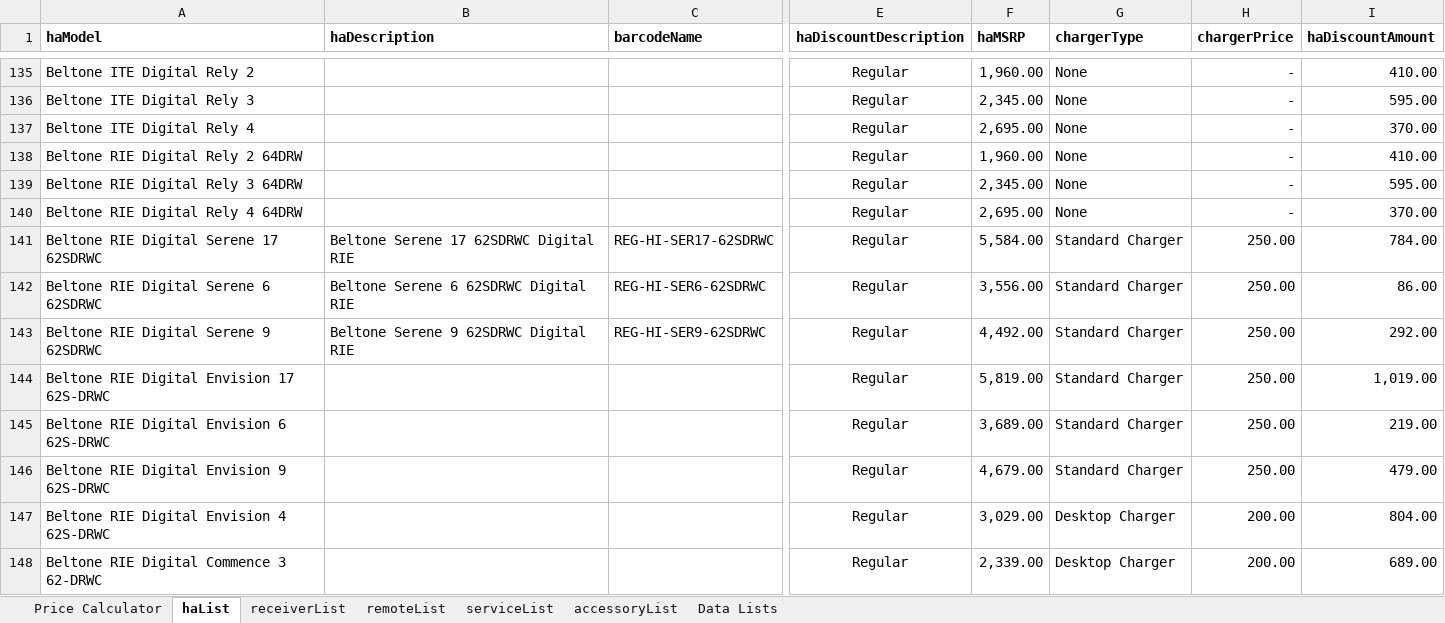
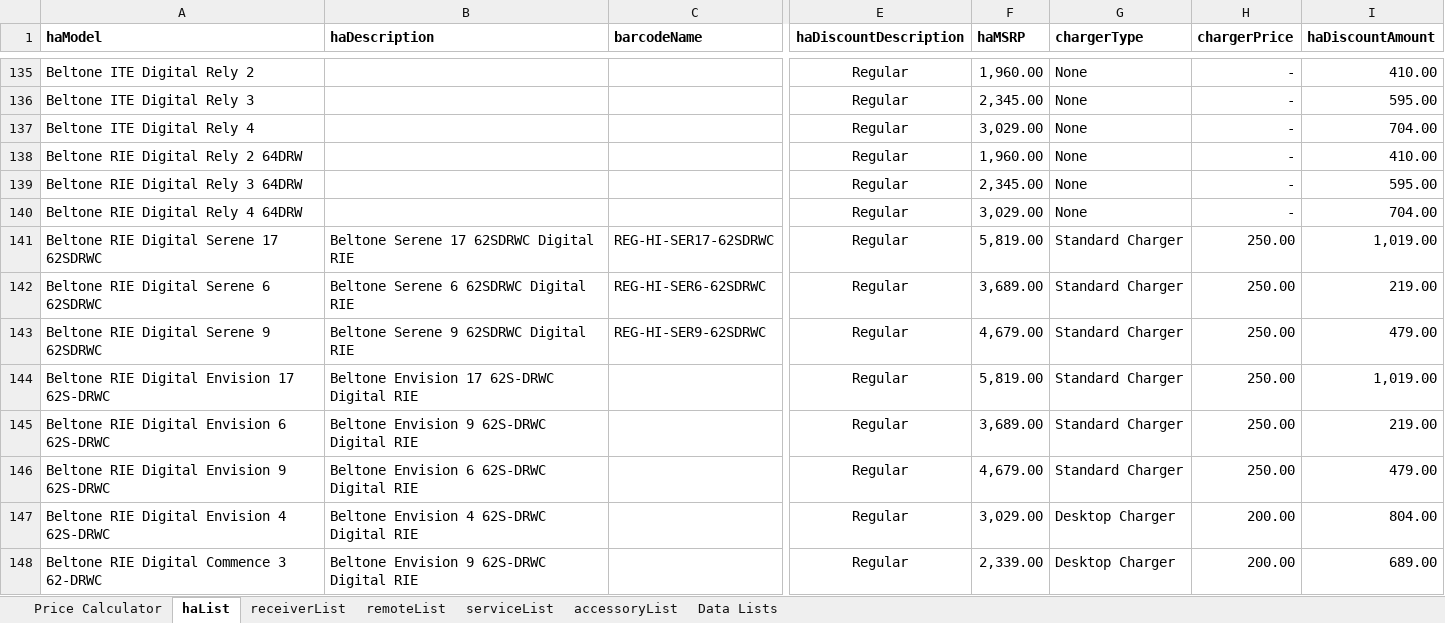
Before and after one commit to jasongit1234/excel-auto-update, an Excel workbook: downloaded_file.xlsx, sheet haList, drawn as a sheet; only a part is shown, gaps mark what is left out; values as stored, in another font and other column widths than the file's, no borders; table styles not drawn; the diff covers the shown part only; the diff names each change by its address in the sheet, - before the commit and + after, or states it on an @@ line.

```diff
--- a/downloaded_file.xlsx (sheet haList)
+++ b/downloaded_file.xlsx (sheet haList)
-F137 (haMSRP): 2,695.00
+F137 (haMSRP): 3,029.00
-I137 (haDiscountAmount): 370.00
+I137 (haDiscountAmount): 704.00
-F140 (haMSRP): 2,695.00
+F140 (haMSRP): 3,029.00
-I140 (haDiscountAmount): 370.00
+I140 (haDiscountAmount): 704.00
-F141 (haMSRP): 5,584.00
+F141 (haMSRP): 5,819.00
-I141 (haDiscountAmount): 784.00
+I141 (haDiscountAmount): 1,019.00
-F142 (haMSRP): 3,556.00
+F142 (haMSRP): 3,689.00
-I142 (haDiscountAmount): 86.00
+I142 (haDiscountAmount): 219.00
-F143 (haMSRP): 4,492.00
+F143 (haMSRP): 4,679.00
-I143 (haDiscountAmount): 292.00
+I143 (haDiscountAmount): 479.00
-B144 (haDescription): (empty)
+B144 (haDescription): Beltone Envision 17 62S-DRWC Digital RIE
-B145 (haDescription): (empty)
+B145 (haDescription): Beltone Envision 9 62S-DRWC Digital RIE
-B146 (haDescription): (empty)
+B146 (haDescription): Beltone Envision 6 62S-DRWC Digital RIE
-B147 (haDescription): (empty)
+B147 (haDescription): Beltone Envision 4 62S-DRWC Digital RIE
-B148 (haDescription): (empty)
+B148 (haDescription): Beltone Envision 9 62S-DRWC Digital RIE
```
Also changed, not shown: 196 edited cells elsewhere in this sheet, sheet Price Calculator.
